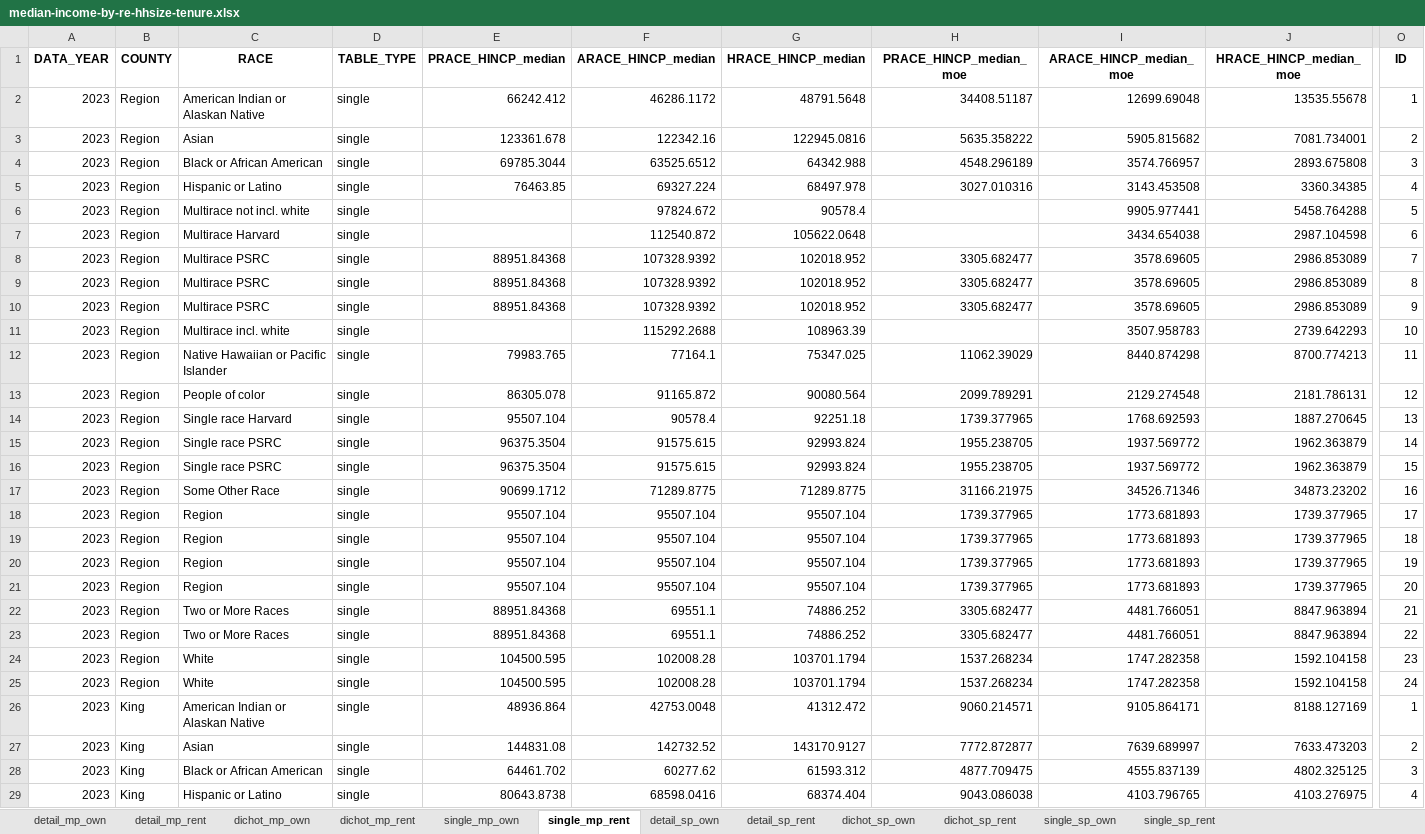
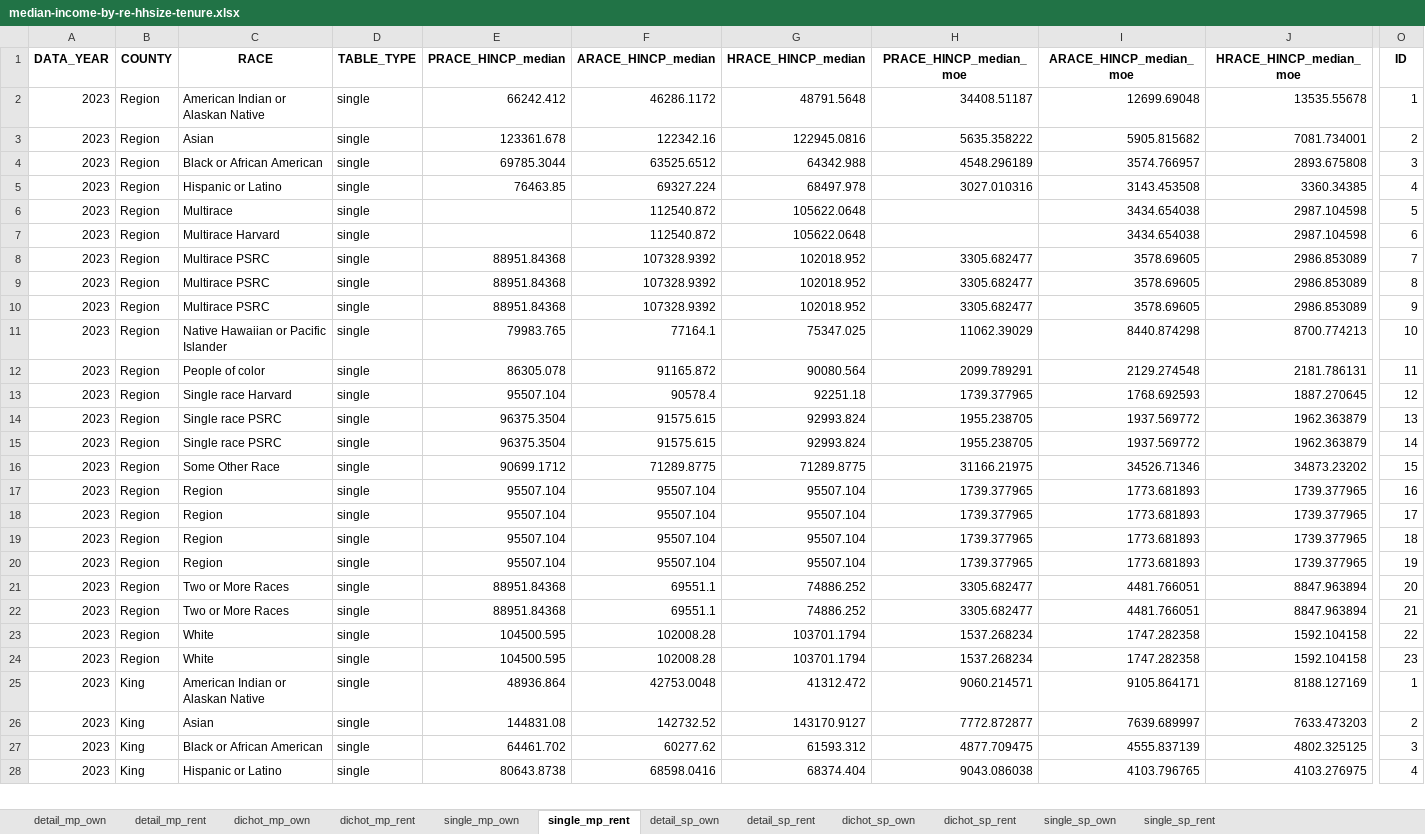
Before and after one commit to psrc/exploration-race-ethnicity, an Excel workbook: visuals/median-income-by-re-hhsize-tenure.xlsx, sheet single_mp_rent, drawn as a sheet; only a part is shown, gaps mark what is left out; values as stored, in another font and other column widths than the file's, no borders; removed rows and columns are numbered as before the commit, all else as after; rows hold the shown columns only; the diff covers the shown part only; the diff names each change by its address in the sheet, - before the commit and + after, or states it on an @@ line.

Commit message:
adding NA rows for missing geography/race combos

```diff
--- a/visuals/median-income-by-re-hhsize-tenure.xlsx (sheet single_mp_rent)
+++ b/visuals/median-income-by-re-hhsize-tenure.xlsx (sheet single_mp_rent)
-C6 (RACE): Multirace not incl. white
+C6 (RACE): Multirace
-F6 (ARACE_HINCP_median): 97824.672
+F6 (ARACE_HINCP_median): 112540.872
-G6 (HRACE_HINCP_median): 90578.4
+G6 (HRACE_HINCP_median): 105622.0648
-I6 (ARACE_HINCP_median_moe): 9905.977441
+I6 (ARACE_HINCP_median_moe): 3434.654038
-J6 (HRACE_HINCP_median_moe): 5458.764288
+J6 (HRACE_HINCP_median_moe): 2987.104598
-row 11: 2023 | Region | Multirace incl. white | single |  | 115292.2688 | 108963.39 |  | 3507.958783 | 2739.642293 | 10
-O11 (ID): 11
+O11 (ID): 10
-O12 (ID): 12
+O12 (ID): 11
-O13 (ID): 13
+O13 (ID): 12
+row 14: 2023 | Region | Single race PSRC | single | 96375.3504 | 91575.615 | 92993.824 | 1955.238705 | 1937.569772 | 1962.363879 | 13
-row 16: 2023 | Region | Single race PSRC | single | 96375.3504 | 91575.615 | 92993.824 | 1955.238705 | 1937.569772 | 1962.363879 | 15
-O16 (ID): 16
+O16 (ID): 15
+row 17: 2023 | Region | Region | single | 95507.104 | 95507.104 | 95507.104 | 1739.377965 | 1773.681893 | 1739.377965 | 16
-C21 (RACE): Region
+C21 (RACE): Two or More Races
-E21 (PRACE_HINCP_median): 95507.104
+E21 (PRACE_HINCP_median): 88951.84368
-F21 (ARACE_HINCP_median): 95507.104
+F21 (ARACE_HINCP_median): 69551.1
-G21 (HRACE_HINCP_median): 95507.104
+G21 (HRACE_HINCP_median): 74886.252
-H21 (PRACE_HINCP_median_moe): 1739.377965
+H21 (PRACE_HINCP_median_moe): 3305.682477
-I21 (ARACE_HINCP_median_moe): 1773.681893
+I21 (ARACE_HINCP_median_moe): 4481.766051
-J21 (HRACE_HINCP_median_moe): 1739.377965
+J21 (HRACE_HINCP_median_moe): 8847.963894
-C23 (RACE): Two or More Races
+C23 (RACE): White
-E23 (PRACE_HINCP_median): 88951.84368
+E23 (PRACE_HINCP_median): 104500.595
-F23 (ARACE_HINCP_median): 69551.1
+F23 (ARACE_HINCP_median): 102008.28
-G23 (HRACE_HINCP_median): 74886.252
+G23 (HRACE_HINCP_median): 103701.1794
-H23 (PRACE_HINCP_median_moe): 3305.682477
+H23 (PRACE_HINCP_median_moe): 1537.268234
-I23 (ARACE_HINCP_median_moe): 4481.766051
+I23 (ARACE_HINCP_median_moe): 1747.282358
-J23 (HRACE_HINCP_median_moe): 8847.963894
+J23 (HRACE_HINCP_median_moe): 1592.104158
-row 25: 2023 | Region | White | single | 104500.595 | 102008.28 | 103701.1794 | 1537.268234 | 1747.282358 | 1592.104158 | 24
```
Also changed, not shown: 8 added rows, 12 removed rows and 95 edited cells elsewhere in this sheet, sheet single_mp_own, sheet detail_sp_own, sheet dichot_sp_own, sheet single_sp_own, median-income-hhsize-tenure/data/median-income-by-re-hhsize-tenure.xlsx, 3 other files.
